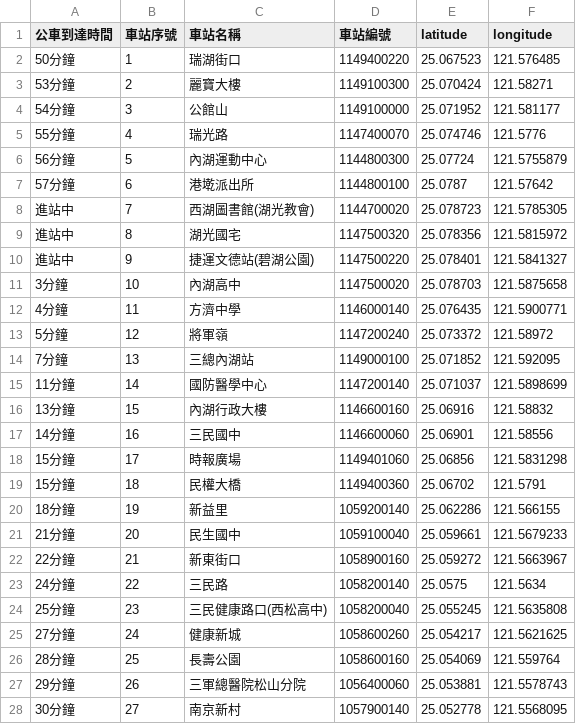
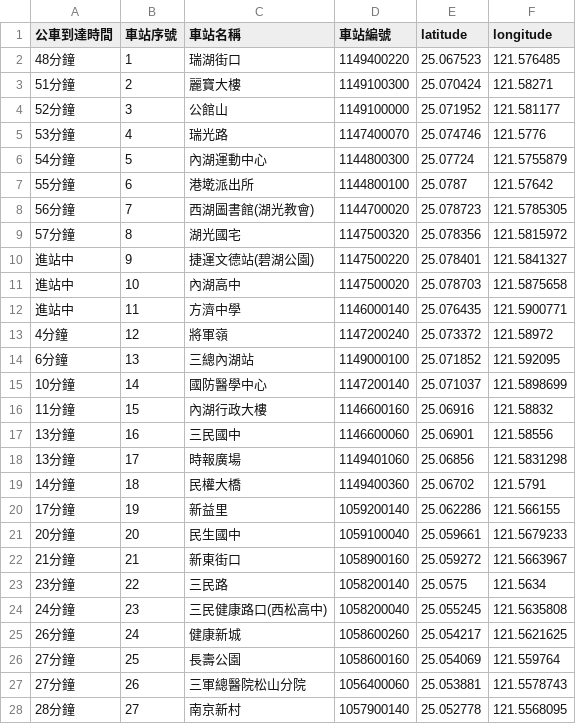
Before and after one commit to ChenYun09/cycu_oop11022335, a CSV file: bus_stops_0100000A01_go.csv, drawn as a sheet; only a part is shown; the diff covers the shown part only.

Commit message:
Update bus_stops_0100000A01_go.csv

```diff
--- a/bus_stops_0100000A01_go.csv
+++ b/bus_stops_0100000A01_go.csv
@@ -1,28 +1,28 @@
 公車到達時間,車站序號,車站名稱,車站編號,latitude,longitude
-50分鐘,1,瑞湖街口,1149400220,25.067523,121.576485
-53分鐘,2,麗寶大樓,1149100300,25.070424,121.58271
-54分鐘,3,公館山,1149100000,25.071952,121.581177
-55分鐘,4,瑞光路,1147400070,25.074746,121.5776
-56分鐘,5,內湖運動中心,1144800300,25.07724,121.5755879
-57分鐘,6,港墘派出所,1144800100,25.0787,121.57642
-進站中,7,西湖圖書館(湖光教會),1144700020,25.078723,121.5785305
-進站中,8,湖光國宅,1147500320,25.078356,121.5815972
+48分鐘,1,瑞湖街口,1149400220,25.067523,121.576485
+51分鐘,2,麗寶大樓,1149100300,25.070424,121.58271
+52分鐘,3,公館山,1149100000,25.071952,121.581177
+53分鐘,4,瑞光路,1147400070,25.074746,121.5776
+54分鐘,5,內湖運動中心,1144800300,25.07724,121.5755879
+55分鐘,6,港墘派出所,1144800100,25.0787,121.57642
+56分鐘,7,西湖圖書館(湖光教會),1144700020,25.078723,121.5785305
+57分鐘,8,湖光國宅,1147500320,25.078356,121.5815972
 進站中,9,捷運文德站(碧湖公園),1147500220,25.078401,121.5841327
-3分鐘,10,內湖高中,1147500020,25.078703,121.5875658
-4分鐘,11,方濟中學,1146000140,25.076435,121.5900771
-5分鐘,12,將軍嶺,1147200240,25.073372,121.58972
-7分鐘,13,三總內湖站,1149000100,25.071852,121.592095
-11分鐘,14,國防醫學中心,1147200140,25.071037,121.5898699
-13分鐘,15,內湖行政大樓,1146600160,25.06916,121.58832
-14分鐘,16,三民國中,1146600060,25.06901,121.58556
-15分鐘,17,時報廣場,1149401060,25.06856,121.5831298
-15分鐘,18,民權大橋,1149400360,25.06702,121.5791
-18分鐘,19,新益里,1059200140,25.062286,121.566155
-21分鐘,20,民生國中,1059100040,25.059661,121.5679233
-22分鐘,21,新東街口,1058900160,25.059272,121.5663967
-24分鐘,22,三民路,1058200140,25.0575,121.5634
-25分鐘,23,三民健康路口(西松高中),1058200040,25.055245,121.5635808
-27分鐘,24,健康新城,1058600260,25.054217,121.5621625
-28分鐘,25,長壽公園,1058600160,25.054069,121.559764
-29分鐘,26,三軍總醫院松山分院,1056400060,25.053881,121.5578743
-30分鐘,27,南京新村,1057900140,25.052778,121.5568095
+進站中,10,內湖高中,1147500020,25.078703,121.5875658
+進站中,11,方濟中學,1146000140,25.076435,121.5900771
+4分鐘,12,將軍嶺,1147200240,25.073372,121.58972
+6分鐘,13,三總內湖站,1149000100,25.071852,121.592095
+10分鐘,14,國防醫學中心,1147200140,25.071037,121.5898699
+11分鐘,15,內湖行政大樓,1146600160,25.06916,121.58832
+13分鐘,16,三民國中,1146600060,25.06901,121.58556
+13分鐘,17,時報廣場,1149401060,25.06856,121.5831298
+14分鐘,18,民權大橋,1149400360,25.06702,121.5791
+17分鐘,19,新益里,1059200140,25.062286,121.566155
+20分鐘,20,民生國中,1059100040,25.059661,121.5679233
+21分鐘,21,新東街口,1058900160,25.059272,121.5663967
+23分鐘,22,三民路,1058200140,25.0575,121.5634
+24分鐘,23,三民健康路口(西松高中),1058200040,25.055245,121.5635808
+26分鐘,24,健康新城,1058600260,25.054217,121.5621625
+27分鐘,25,長壽公園,1058600160,25.054069,121.559764
+27分鐘,26,三軍總醫院松山分院,1056400060,25.053881,121.5578743
+28分鐘,27,南京新村,1057900140,25.052778,121.5568095
```
Also changed, not shown: 21 edited cells elsewhere in this file.
